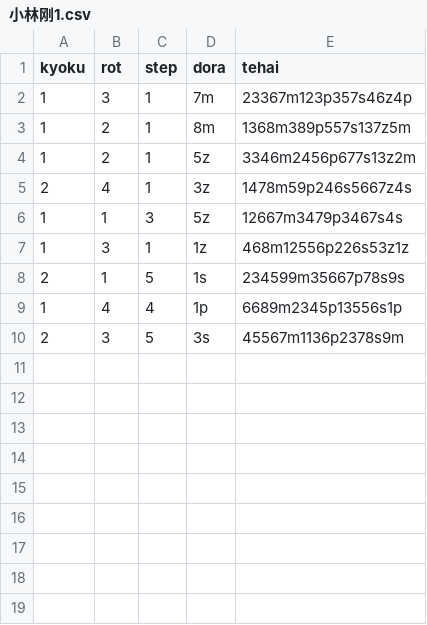
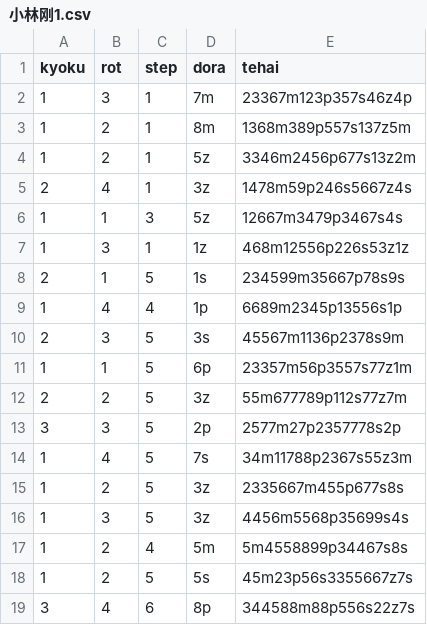
Before and after one commit to wangjiezhe/tenhou-img, a CSV file: 小林刚1.csv, drawn as a sheet; the diff names each change by its address in the sheet, - before the commit and + after, or states it on an @@ line.

```diff
--- a/小林刚1.csv
+++ b/小林刚1.csv
+row 11: 1 | 1 | 5 | 6p | 23357m56p3557s77z1m
+row 12: 2 | 2 | 5 | 3z | 55m677789p112s77z7m
+row 13: 3 | 3 | 5 | 2p | 2577m27p2357778s2p
+row 14: 1 | 4 | 5 | 7s | 34m11788p2367s55z3m
+row 15: 1 | 2 | 5 | 3z | 2335667m455p677s8s
+row 16: 1 | 3 | 5 | 3z | 4456m5568p35699s4s
+row 17: 1 | 2 | 4 | 5m | 5m4558899p34467s8s
+row 18: 1 | 2 | 5 | 5s | 45m23p56s3355667z7s
+row 19: 3 | 4 | 6 | 8p | 344588m88p556s22z7s
```
Also changed, not shown: 9 other files.
